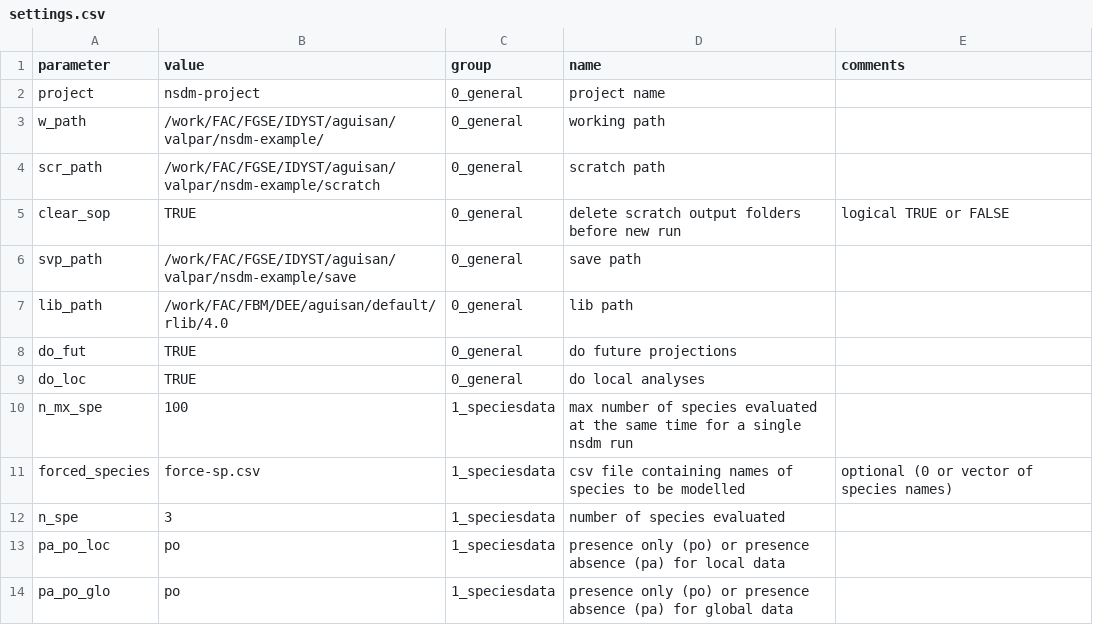
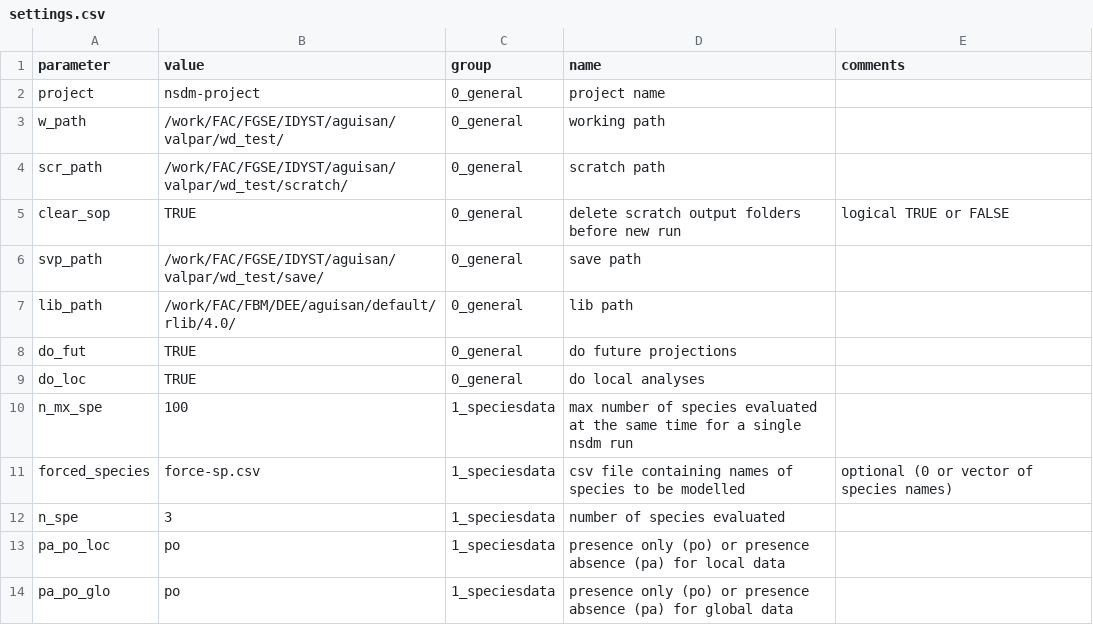
Before and after one commit to antadde/N-SDM, a CSV file: scripts/nsdm-project/main/settings/settings.csv, drawn as a sheet; only a part is shown.

Commit message:
Update settings.csv

```diff
--- a/scripts/nsdm-project/main/settings/settings.csv
+++ b/scripts/nsdm-project/main/settings/settings.csv
@@ -2,7 +2,7 @@ parameter;value;group;name;comments
 project;nsdm-project;0_general;project name;
-w_path;/work/FAC/FGSE/IDYST/aguisan/valpar/nsdm-example/;0_general;working path;
-scr_path;/work/FAC/FGSE/IDYST/aguisan/valpar/nsdm-example/scratch;0_general;scratch path;
+w_path;/work/FAC/FGSE/IDYST/aguisan/valpar/wd_test/;0_general;working path;
+scr_path;/work/FAC/FGSE/IDYST/aguisan/valpar/wd_test/scratch/;0_general;scratch path;
 clear_sop;TRUE;0_general;delete scratch output folders before new run;logical TRUE or FALSE
-svp_path;/work/FAC/FGSE/IDYST/aguisan/valpar/nsdm-example/save;0_general;save path;
-lib_path;/work/FAC/FBM/DEE/aguisan/default/rlib/4.0;0_general;lib path;
+svp_path;/work/FAC/FGSE/IDYST/aguisan/valpar/wd_test/save/;0_general;save path;
+lib_path;/work/FAC/FBM/DEE/aguisan/default/rlib/4.0/;0_general;lib path;
 do_fut;TRUE;0_general;do future projections;
```
